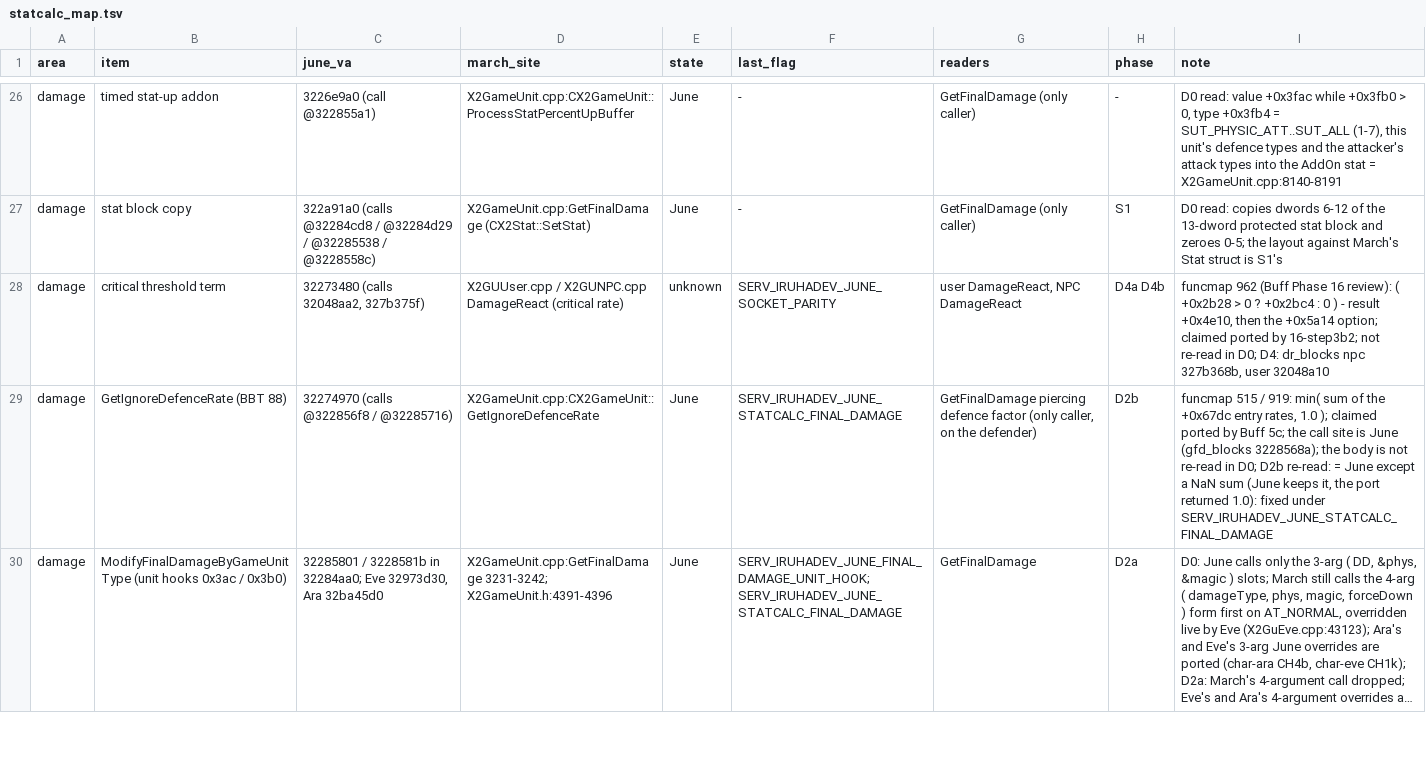
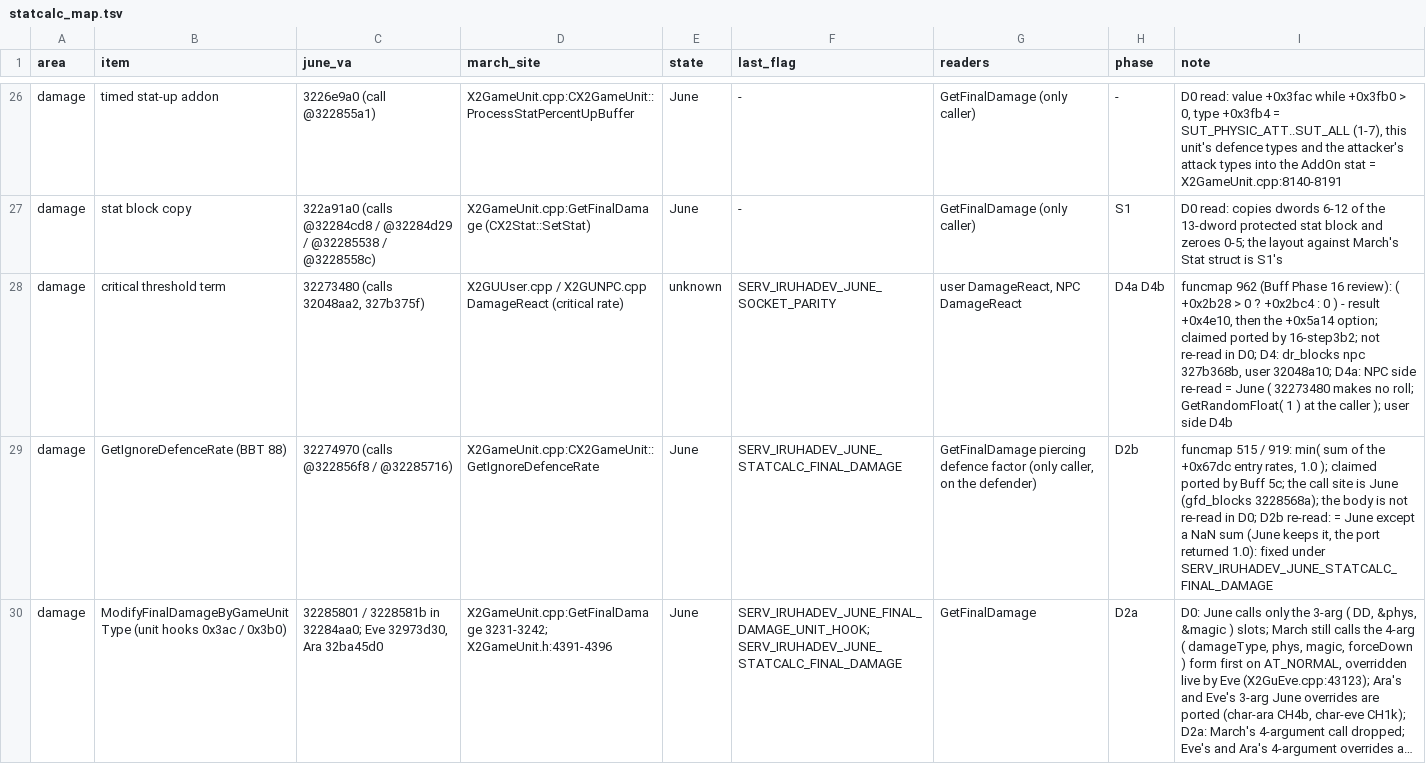
Before and after one commit to pftmclub/els0114_luciel, a TSV file: june2017_re/statcalc/statcalc_map.tsv, drawn as a sheet; only a part is shown, gaps mark what is left out; long unchanged cells end in …; the diff covers the shown part only.

```diff
--- a/june2017_re/statcalc/statcalc_map.tsv
+++ b/june2017_re/statcalc/statcalc_map.tsv
@@ -27,3 +27,3 @@ damage	timed stat-up addon	3226e9a0 (call @322855a1)	X2GameUnit.cpp:CX2GameUnit:
 damage	stat block copy	322a91a0 (calls @32284cd8 / @32284d29 / @32285538 / @3228558c)	X2GameUnit.cpp:GetFinalDamage (CX2Stat::SetStat)	June	-	GetFinalDamage (only caller)	S1	D0 read: copies dwords 6-12 of the 13-dword protected stat block and zeroes 0-5; the layout against March's Stat struct is S1's
-damage	critical threshold term	32273480 (calls 32048aa2, 327b375f)	X2GUUser.cpp / X2GUNPC.cpp DamageReact (critical rate)	unknown	SERV_IRUHADEV_JUNE_SOCKET_PARITY	user DamageReact, NPC DamageReact	D4a D4b	funcmap 962 (Buff Phase 16 review): ( +0x2b28 > 0 ? +0x2bc4 : 0 ) - result +0x4e10, then the +0x5a14 option; claimed ported by 16-step3b2; not re-read in D0; D4: dr_blocks npc 327b368b, user 32048a10
+damage	critical threshold term	32273480 (calls 32048aa2, 327b375f)	X2GUUser.cpp / X2GUNPC.cpp DamageReact (critical rate)	unknown	SERV_IRUHADEV_JUNE_SOCKET_PARITY	user DamageReact, NPC DamageReact	D4a D4b	funcmap 962 (Buff Phase 16 review): ( +0x2b28 > 0 ? +0x2bc4 : 0 ) - result +0x4e10, then the +0x5a14 option; claimed ported by 16-step3b2; not re-read in D0; D4: dr_blocks npc 327b368b, user 32048a10; D4a: NPC side re-read = June ( 32273480 makes no roll; GetRandomFloat( 1 ) at the caller ); user side D4b
 damage	GetIgnoreDefenceRate (BBT 88)	32274970 (calls @322856f8 / @32285716)	X2GameUnit.cpp:CX2GameUnit::GetIgnoreDefenceRate	June	SERV_IRUHADEV_JUNE_STATCALC_FINAL_DAMAGE	GetFinalDamage piercing defence factor (only caller, on the defender)	D2b	funcmap 515 / 919: min( sum of the +0x67dc entry rates, 1.0 ); claimed ported by Buff 5c; the call site is June (gfd_blocks 3228568a); the body is not re-read in D0; D2b re-read: = June except a NaN sum (June keeps it, the port returned 1.0): fixed under SERV_IRUHADEV_JUNE_STATCALC_FINAL_DAMAGE
```
Also changed, not shown: 4 edited cells elsewhere in this file, june2017_re/statcalc/dr_blocks.tsv, tools/data/june_march_divergent.tsv, 19 other files.
